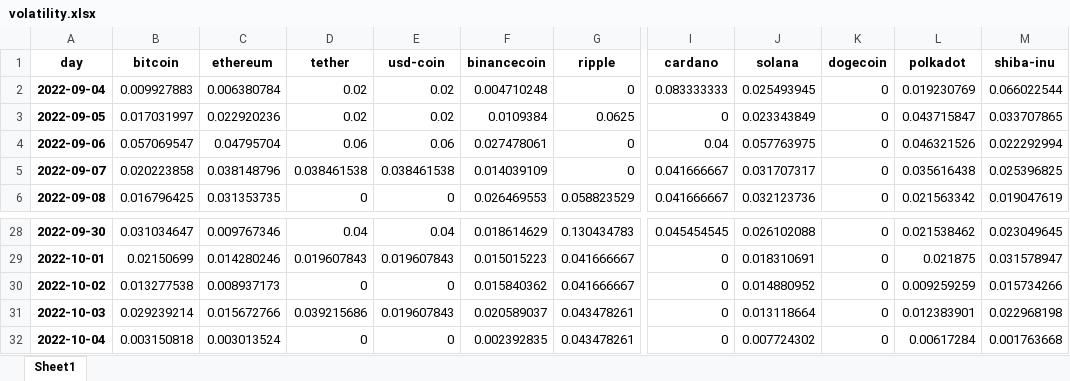
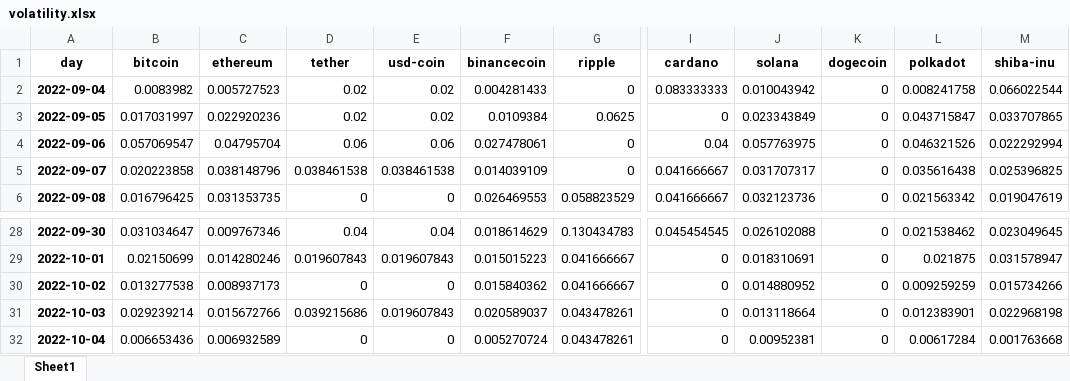
Before and after one commit to Dado-hash/Screening_bot, an Excel workbook: Bot_screening/volatility.xlsx, sheet Sheet1, drawn as a sheet; only a part is shown, gaps mark what is left out; values as stored, in another font and other column widths than the file's, no borders; the diff names each change by its address in the sheet, - before the commit and + after, or states it on an @@ line.

```diff
--- a/Bot_screening/volatility.xlsx (sheet Sheet1)
+++ b/Bot_screening/volatility.xlsx (sheet Sheet1)
-B2 (bitcoin): 0.009927883
+B2 (bitcoin): 0.0083982
-C2 (ethereum): 0.006380784
+C2 (ethereum): 0.005727523
-F2 (binancecoin): 0.004710248
+F2 (binancecoin): 0.004281433
-J2 (solana): 0.025493945
+J2 (solana): 0.010043942
-L2 (polkadot): 0.019230769
+L2 (polkadot): 0.008241758
-B32 (bitcoin): 0.003150818
+B32 (bitcoin): 0.006653436
-C32 (ethereum): 0.003013524
+C32 (ethereum): 0.006932589
-F32 (binancecoin): 0.002392835
+F32 (binancecoin): 0.005270724
-J32 (solana): 0.007724302
+J32 (solana): 0.00952381
```
Also changed, not shown: Bot_screening/correlation.xlsx, Bot_screening/cumulatives_changes.xlsx, 9 other files.
